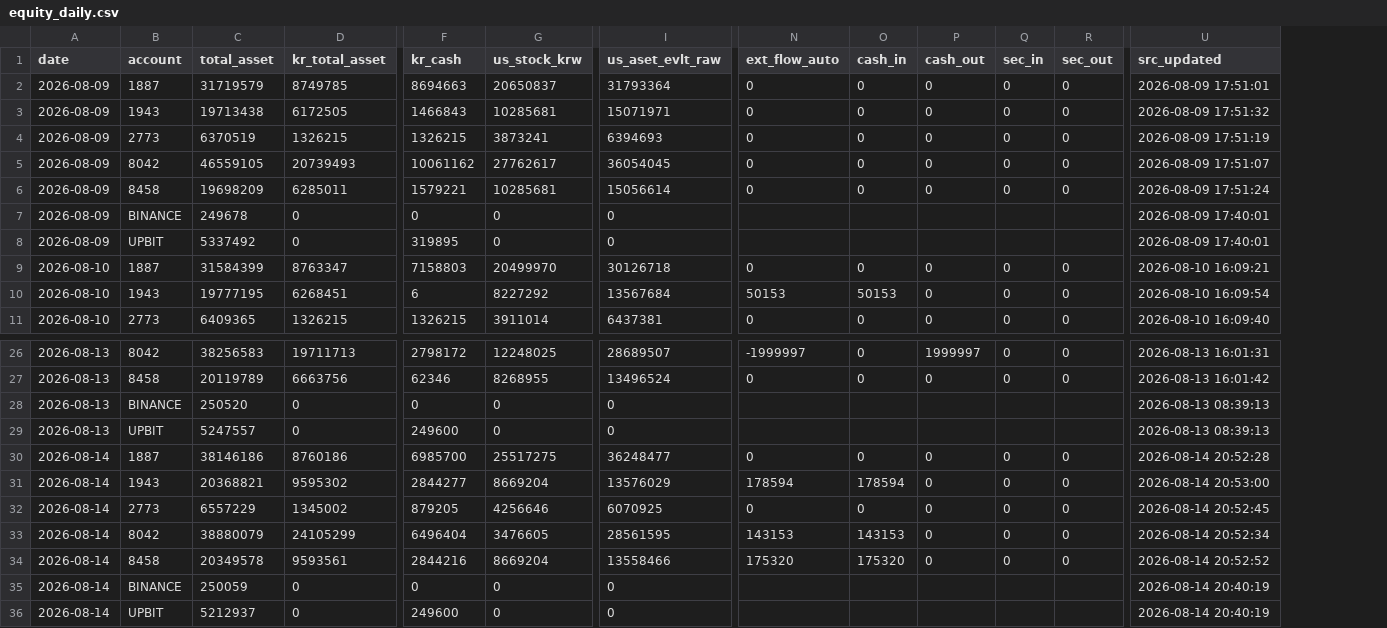
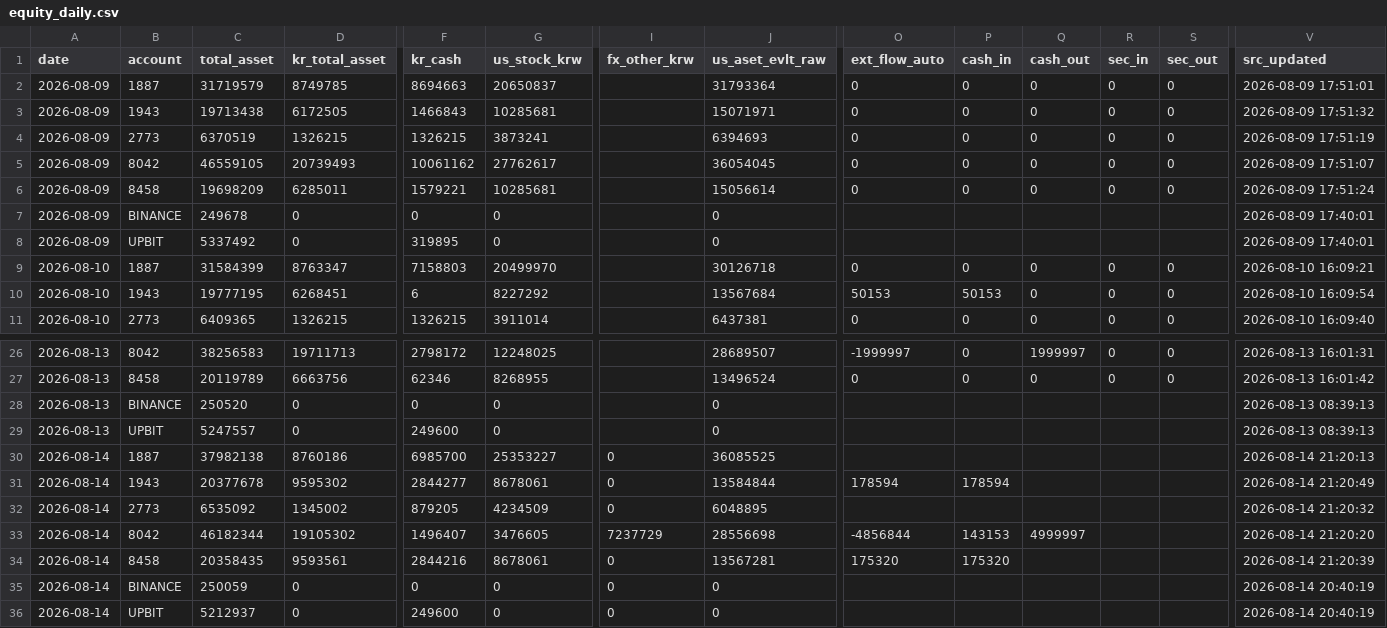
Before and after one commit to momentum79/report-us, a CSV file: equity_daily.csv, drawn as a sheet; only a part is shown, gaps mark what is left out; removed rows and columns are numbered as before the commit, all else as after; rows hold the shown columns only; the diff names each change by its address in the sheet, - before the commit and + after, or states it on an @@ line.

```diff
--- a/equity_daily.csv
+++ b/equity_daily.csv
+column I (fx_other_krw), rows 30-32: all 0; rows 34-36: all 0
-C30 (total_asset): 38146186
+C30 (total_asset): 37982138
-G30 (us_stock_krw): 25517275
+G30 (us_stock_krw): 25353227
-J30 (us_aset_evlt_raw): 36248477
+J30 (us_aset_evlt_raw): 36085525
-O30 (ext_flow_auto): 0
+O30 (ext_flow_auto): (empty)
-P30 (cash_in): 0
+P30 (cash_in): (empty)
-Q30:Q32 (cash_out): 0
+Q30:Q32 (cash_out): (empty)
-R30:R32 (sec_in): 0
+R30:R32 (sec_in): (empty)
-S30:S32 (sec_out): 0
+S30:S32 (sec_out): (empty)
-V30 (src_updated): 2026-08-14 20:52:28
+V30 (src_updated): 2026-08-14 21:20:13
-C31 (total_asset): 20368821
+C31 (total_asset): 20377678
-G31 (us_stock_krw): 8669204
+G31 (us_stock_krw): 8678061
-J31 (us_aset_evlt_raw): 13576029
+J31 (us_aset_evlt_raw): 13584844
-V31 (src_updated): 2026-08-14 20:53:00
+V31 (src_updated): 2026-08-14 21:20:49
-C32 (total_asset): 6557229
+C32 (total_asset): 6535092
-G32 (us_stock_krw): 4256646
+G32 (us_stock_krw): 4234509
-J32 (us_aset_evlt_raw): 6070925
+J32 (us_aset_evlt_raw): 6048895
-O32 (ext_flow_auto): 0
+O32 (ext_flow_auto): (empty)
-P32 (cash_in): 0
+P32 (cash_in): (empty)
-V32 (src_updated): 2026-08-14 20:52:45
+V32 (src_updated): 2026-08-14 21:20:32
-row 33: 2026-08-14 | 8042 | 38880079 | 24105299 | 6496404 | 3476605 | 28561595 | 143153 | 143153 | 0 | 0 | 0 | 2026-08-14 20:52:34
+row 33: 2026-08-14 | 8042 | 46182344 | 19105302 | 1496407 | 3476605 | 7237729 | 28556698 | -4856844 | 143153 | 4999997 |  |  | 2026-08-14 21:20:20
-C34 (total_asset): 20349578
+C34 (total_asset): 20358435
-G34 (us_stock_krw): 8669204
+G34 (us_stock_krw): 8678061
-J34 (us_aset_evlt_raw): 13558466
+J34 (us_aset_evlt_raw): 13567281
-Q34 (cash_out): 0
+Q34 (cash_out): (empty)
-R34 (sec_in): 0
+R34 (sec_in): (empty)
-S34 (sec_out): 0
+S34 (sec_out): (empty)
-V34 (src_updated): 2026-08-14 20:52:52
+V34 (src_updated): 2026-08-14 21:20:39
```
Also changed, not shown: 6 other files.
